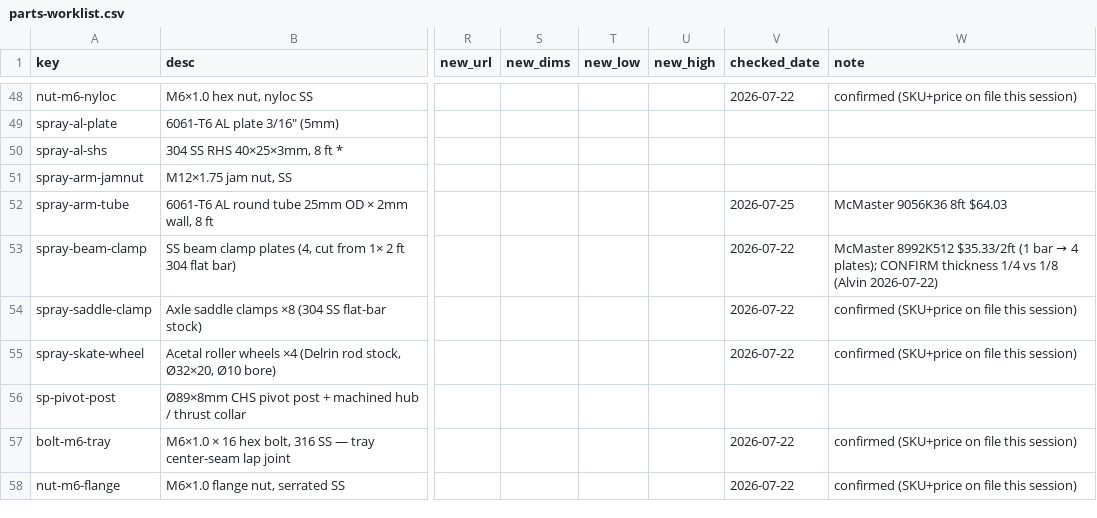
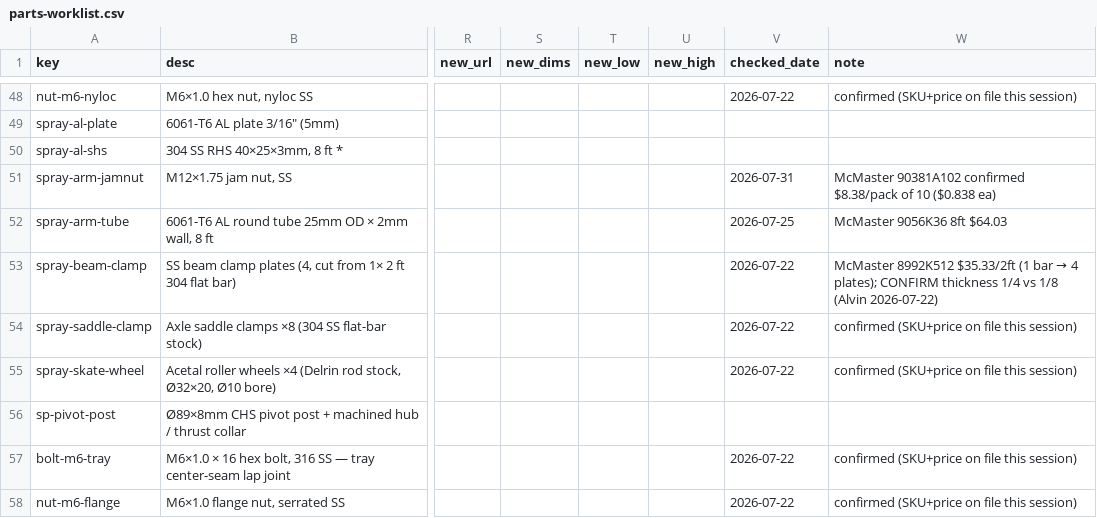
Before and after one commit to alvinr/tbs, a CSV file: parts-worklist.csv, drawn as a sheet; only a part is shown, gaps mark what is left out; the diff names each change by its address in the sheet, - before the commit and + after, or states it on an @@ line.

Commit message:
Aug re-price: stamp spray-arm-jamnut verified (McMaster 90381A102 $8.38/10)

```diff
--- a/parts-worklist.csv
+++ b/parts-worklist.csv
-V51 (checked_date): (empty)
+V51 (checked_date): 2026-07-31
-W51 (note): (empty)
+W51 (note): McMaster 90381A102 confirmed $8.38/pack of 10 ($0.838 ea)
```
